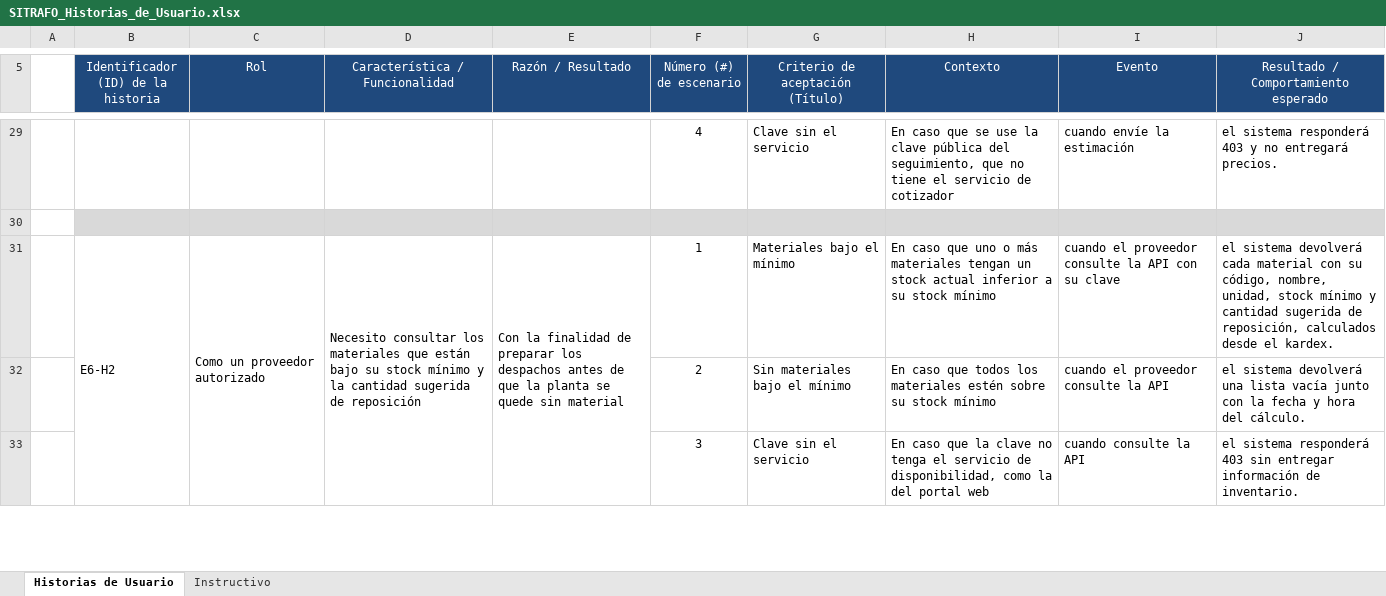
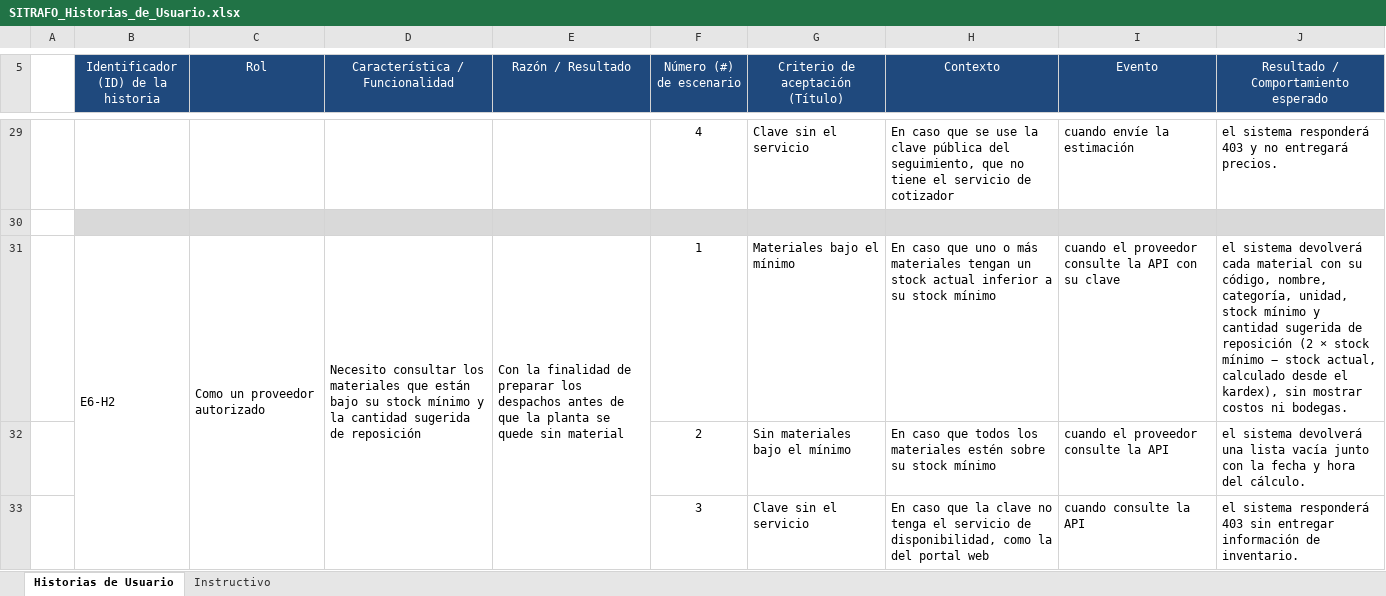
Before and after one commit to benjamindelgado-dev/SITRAFO, an Excel workbook: Fase 2/Evidencias Proyecto/Evidencias de documentación/2. Metodología Scrum/SITRAFO_Historias_de_Usuario.xlsx, sheet Historias de Usuario, drawn as a sheet; only a part is shown, gaps mark what is left out; values as stored, in another font and other column widths than the file's, no borders; the diff names each change by its address in the sheet, - before the commit and + after, or states it on an @@ line.

```diff
--- a/Fase 2/Evidencias Proyecto/Evidencias de documentación/2. Metodología Scrum/SITRAFO_Historias_de_Usuario.xlsx (sheet Historias de Usuario)
+++ b/Fase 2/Evidencias Proyecto/Evidencias de documentación/2. Metodología Scrum/SITRAFO_Historias_de_Usuario.xlsx (sheet Historias de Usuario)
-J31: …código, nombre, unidad, stock mínimo y cantidad sugerida de reposición, calculados desde el kardex.
+J31: …código, nombre, categoría, unidad, stock mínimo y cantidad sugerida de reposición (2 × stock mínimo − stock actual, calculado desde el kardex), sin mostrar costos ni bodegas.
```
Also changed, not shown: Fase 2/Evidencias Proyecto/Evidencias de documentación/2. Metodología Scrum/SPRINTS/SITRAFO_Product_Backlog.xlsx, Fase 2/Evidencias Proyecto/Evidencias de documentación/2. Metodología Scrum/SPRINTS/SITRAFO_Sprint3_Backlog.xlsx, 6 other files.
